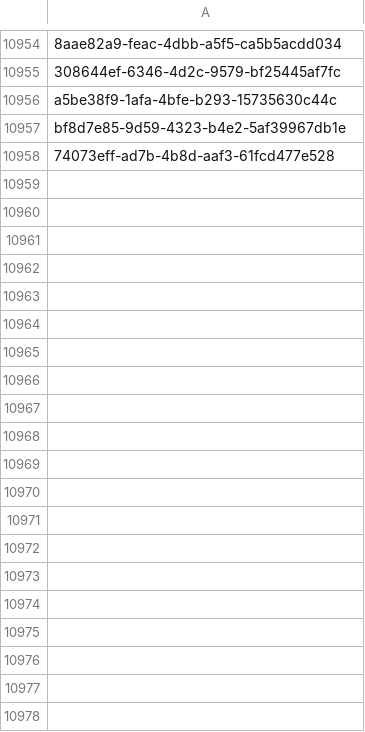
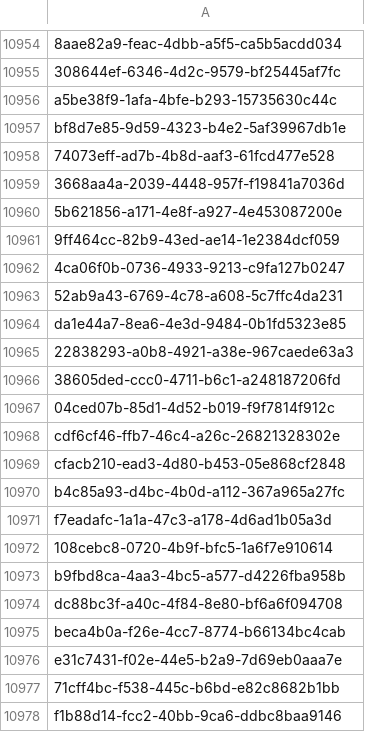
Before and after one commit to inbo/fis-rem-tracking, a CSV file: Drongengoed/Input/tracking_seq_done.csv, drawn as a sheet; only a part is shown, gaps mark what is left out; the diff covers the shown part only.

Commit message:
Update tracking_seq_done.csv
- REM tracking 03/09 AM

```diff
--- a/Drongengoed/Input/tracking_seq_done.csv
+++ b/Drongengoed/Input/tracking_seq_done.csv
@@ -10958 +10958,21 @@ bf8d7e85-9d59-4323-b4e2-5af39967db1e
 74073eff-ad7b-4b8d-aaf3-61fcd477e528
+3668aa4a-2039-4448-957f-f19841a7036d
+5b621856-a171-4e8f-a927-4e453087200e
+9ff464cc-82b9-43ed-ae14-1e2384dcf059
+4ca06f0b-0736-4933-9213-c9fa127b0247
+52ab9a43-6769-4c78-a608-5c7ffc4da231
+da1e44a7-8ea6-4e3d-9484-0b1fd5323e85
+22838293-a0b8-4921-a38e-967caede63a3
+38605ded-ccc0-4711-b6c1-a248187206fd
+04ced07b-85d1-4d52-b019-f9f7814f912c
+cdf6cf46-ffb7-46c4-a26c-26821328302e
+cfacb210-ead3-4d80-b453-05e868cf2848
+b4c85a93-d4bc-4b0d-a112-367a965a27fc
+f7eadafc-1a1a-47c3-a178-4d6ad1b05a3d
+108cebc8-0720-4b9f-bfc5-1a6f7e910614
+b9fbd8ca-4aa3-4bc5-a577-d4226fba958b
+dc88bc3f-a40c-4f84-8e80-bf6a6f094708
+beca4b0a-f26e-4cc7-8774-b66134bc4cab
+e31c7431-f02e-44e5-b2a9-7d69eb0aaa7e
+71cff4bc-f538-445c-b6bd-e82c8682b1bb
+f1b88d14-fcc2-40bb-9ca6-ddbc8baa9146
```
Also changed, not shown: 89 added rows elsewhere in this file.
